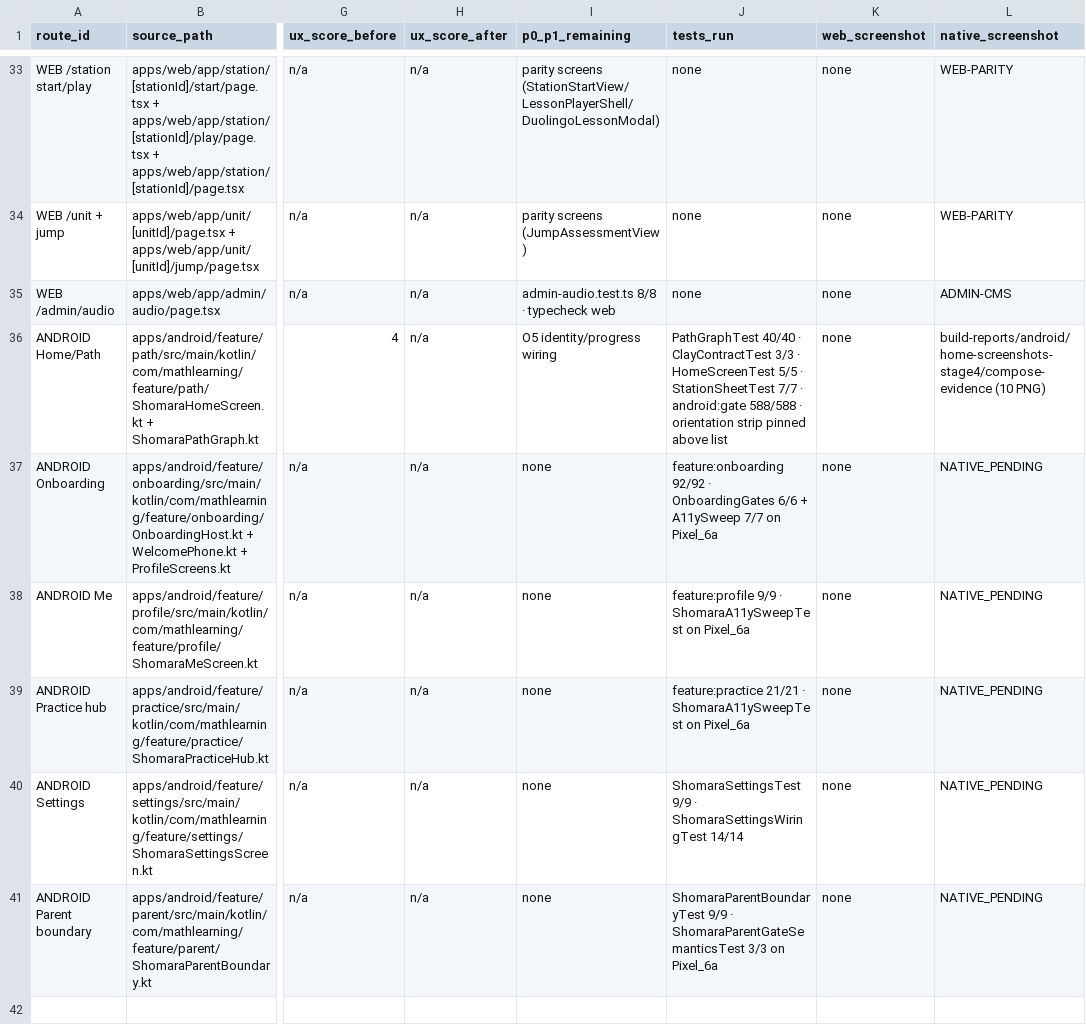
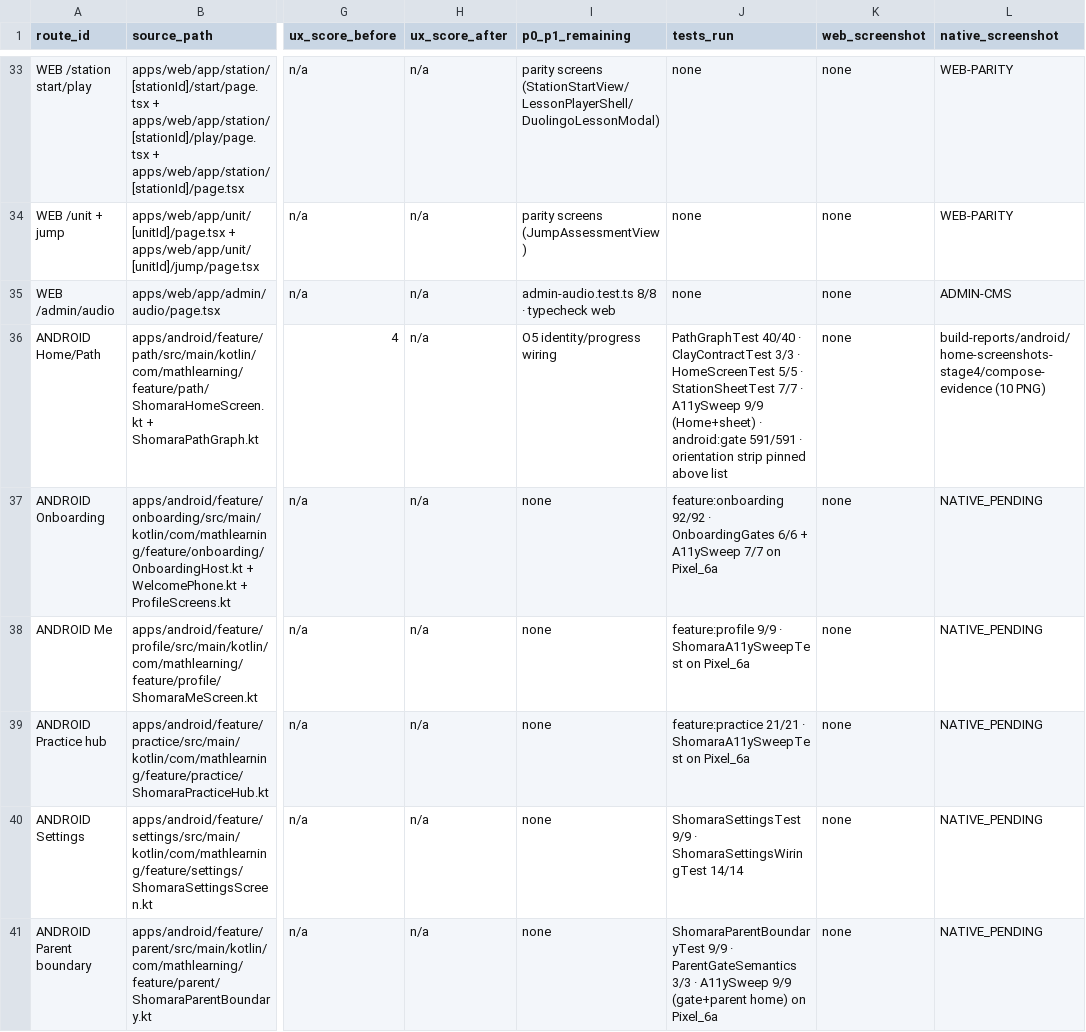
Before and after one commit to MehdiGhouryani/SHOMARA, a CSV file: design/playbook/quality/SCREEN_LEDGER.csv, drawn as a sheet; only a part is shown, gaps mark what is left out; the diff names each change by its address in the sheet, - before the commit and + after, or states it on an @@ line.

Commit message:
test(a11y): extend the sweep to the station sheet and the parent home, and record the zero-reference audit
1. The cross-screen a11y sweep now covers nine screens: the station sheet (the
   surface between Home and a lesson) and the parent home were added. Both pass
   the label/48dp contract — recorded as such, because a sweep that only ever
   "finds bugs" is not being read honestly.

2. Zero-consumer audit, with proof instead of assumption: for each of the 27
   public declarations the earlier audit listed as "no external reference", the
   real reference count across every Kotlin source was measured
   (build-reports/audit/zero_ref_proof.py). 25 are live (used inside their own
   file, or covered by a test) and only two have a total of one occurrence —
   `AudioPolicy` and `ShomaraStateHolder`. Both are documented, accepted
   contracts (CONTENT-017, ADR-0041 §4), so deleting them in a cleanup pass
   would silently reverse a recorded decision; they are left in place and the
   finding is recorded instead. Conclusion: no *unrecorded* dead public
   declaration remains — round 1 already removed the real weight.

Evidence:
- ShomaraA11ySweepTest 9/9 on Pixel_6a.
- npm run android:gate = exit 0 (ANDROID_BUILD: PASS); the app APK is
  byte-identical to the previous round (ec4e3f45…) because only test code and
  documentation changed.

Docs: WORKLOG DT-18, START_HERE snapshot, ledger evidence for Home/Path and the
parent boundary now cite the sweep. No verifier, threshold or golden weakened;
O5 remains open.

```diff
--- a/design/playbook/quality/SCREEN_LEDGER.csv
+++ b/design/playbook/quality/SCREEN_LEDGER.csv
-J36 (tests_run): …7/7 · android:gate 588/588 · orientation…
+J36 (tests_run): …7/7 · A11ySweep 9/9 (Home+sheet) · android:gate 591/591 · orientation…
-J41 (tests_run): …9/9 · ShomaraParentGateSemanticsTest 3/3 on Pixel_6a
+J41 (tests_run): …9/9 · ParentGateSemantics 3/3 · A11ySweep 9/9 (gate+parent home) on Pixel_6a
```
Also changed, not shown: 3 other files.
